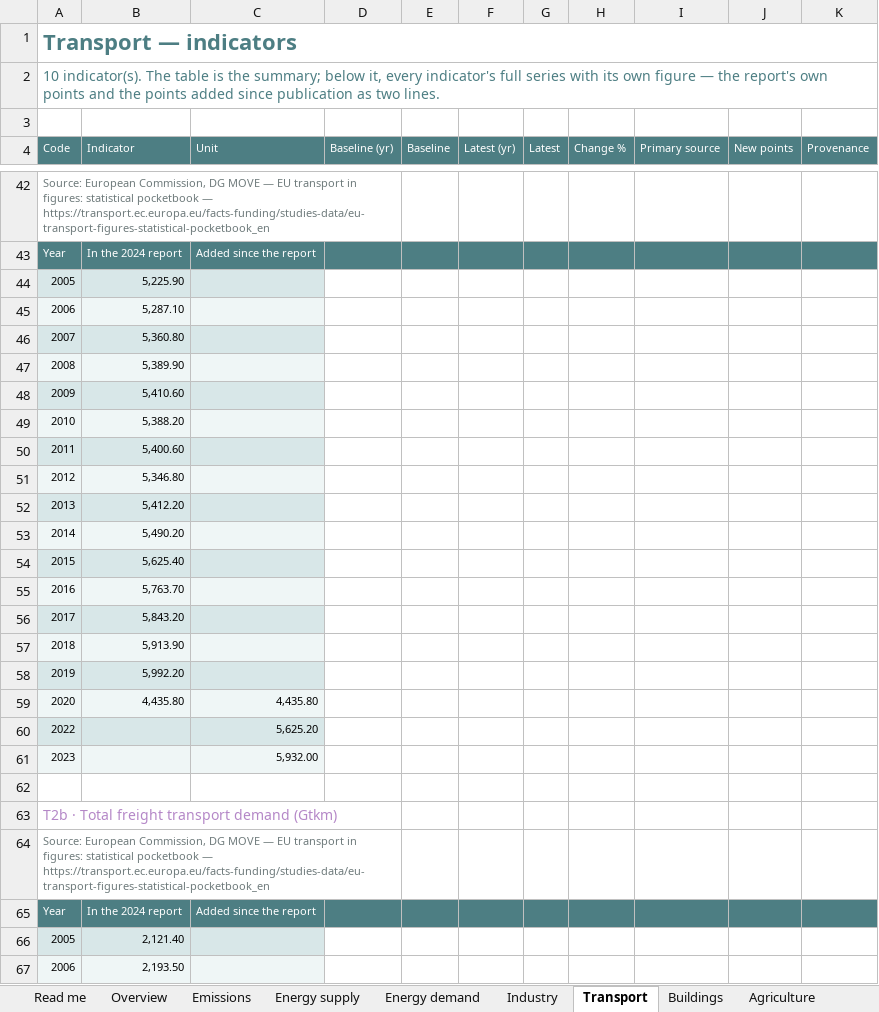
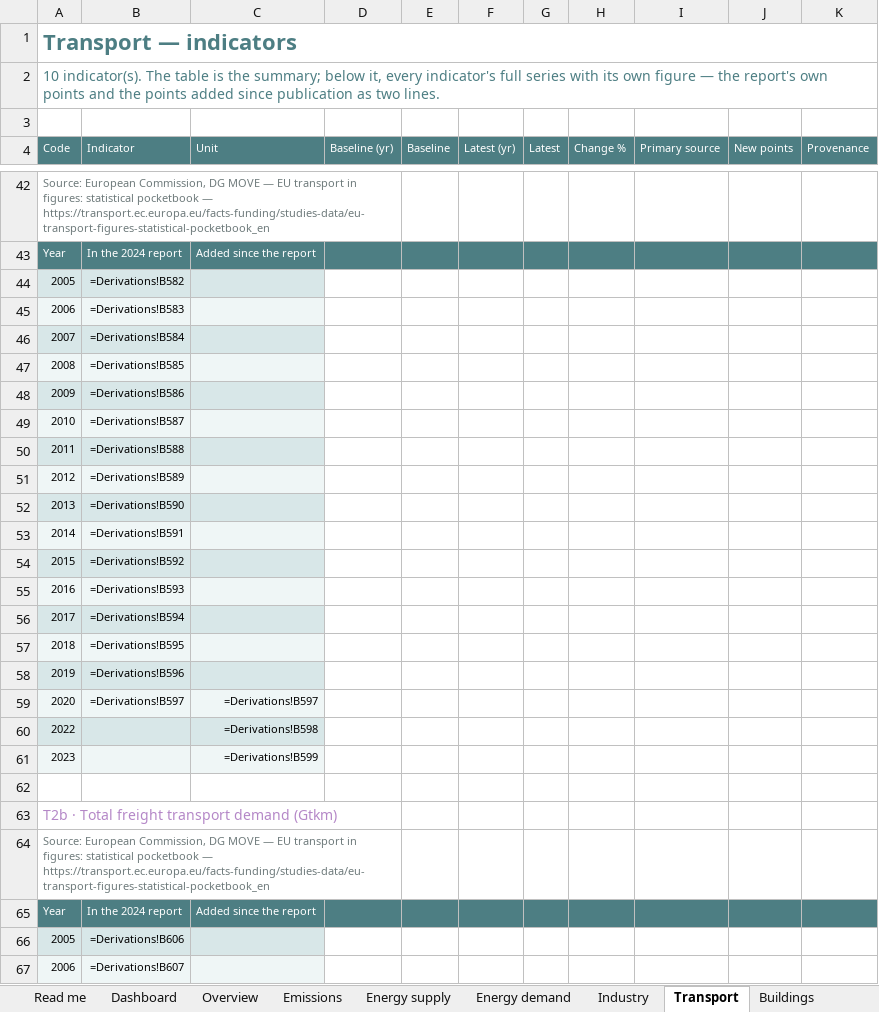
Before and after one commit to EUClimateAdvisoryBoard/ESABCCMethodHub, an Excel workbook: project-documents/summer-prep-background/ESABCC_Indicator-Combined_2026-07.xlsx, sheet Transport, drawn as a sheet; only a part is shown, gaps mark what is left out; values as stored, in another font and other column widths than the file's, no borders; formulas without a stored value are shown as written; charts and pictures not drawn; the diff covers the shown part only; the diff names each change by its address in the sheet, - before the commit and + after, or states it on an @@ line.

```diff
--- a/project-documents/summer-prep-background/ESABCC_Indicator-Combined_2026-07.xlsx (sheet Transport)
+++ b/project-documents/summer-prep-background/ESABCC_Indicator-Combined_2026-07.xlsx (sheet Transport)
+sheet tab: Dashboard
-B44 (Indicator): 5,225.90
+B44 (Indicator): =Derivations!B582
-B45 (Indicator): 5,287.10
+B45 (Indicator): =Derivations!B583
-B46 (Indicator): 5,360.80
+B46 (Indicator): =Derivations!B584
-B47 (Indicator): 5,389.90
+B47 (Indicator): =Derivations!B585
-B48 (Indicator): 5,410.60
+B48 (Indicator): =Derivations!B586
-B49 (Indicator): 5,388.20
+B49 (Indicator): =Derivations!B587
-B50 (Indicator): 5,400.60
+B50 (Indicator): =Derivations!B588
-B51 (Indicator): 5,346.80
+B51 (Indicator): =Derivations!B589
-B52 (Indicator): 5,412.20
+B52 (Indicator): =Derivations!B590
-B53 (Indicator): 5,490.20
+B53 (Indicator): =Derivations!B591
-B54 (Indicator): 5,625.40
+B54 (Indicator): =Derivations!B592
-B55 (Indicator): 5,763.70
+B55 (Indicator): =Derivations!B593
-B56 (Indicator): 5,843.20
+B56 (Indicator): =Derivations!B594
-B57 (Indicator): 5,913.90
+B57 (Indicator): =Derivations!B595
-B58 (Indicator): 5,992.20
+B58 (Indicator): =Derivations!B596
-B59 (Indicator): 4,435.80
+B59 (Indicator): =Derivations!B597
-C59 (Unit): 4,435.80
+C59 (Unit): =Derivations!B597
-C60 (Unit): 5,625.20
+C60 (Unit): =Derivations!B598
-C61 (Unit): 5,932.00
+C61 (Unit): =Derivations!B599
-B66 (Indicator): 2,121.40
+B66 (Indicator): =Derivations!B606
-B67 (Indicator): 2,193.50
+B67 (Indicator): =Derivations!B607
```
Also changed, not shown: 6 added rows and 98 edited cells elsewhere in this sheet, sheet Data (long), sheet Derivations, sheet Where the data comes from, sheet New data, sheet Agriculture, sheet Sources, 10 more sheets, charts or pictures, project-documents/summer-prep-background/ESABCC_Indicator-Check_2026-07.xlsx, project-documents/summer-prep-background/ESABCC_Indicator-New-Data-Overview_2026-07.xlsx, 12 other files.
